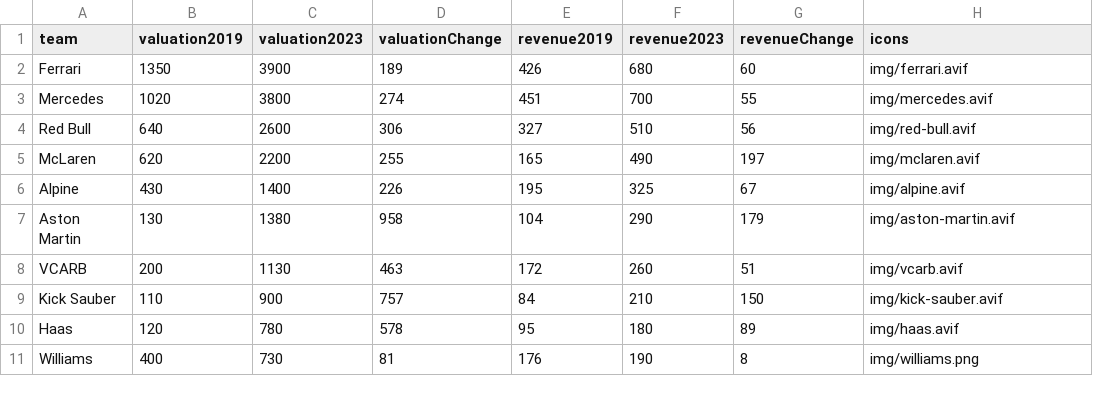
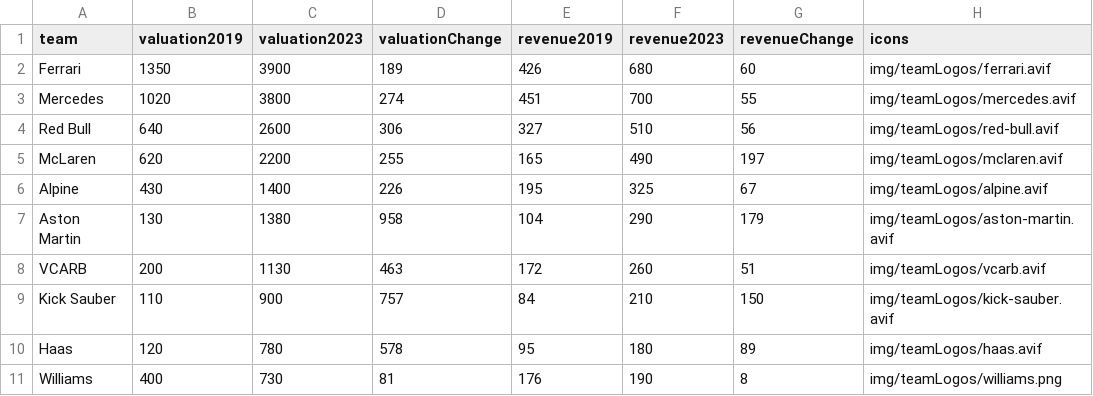
Before and after one commit to Hridanshkhaitan/CSC316-F1-Globalization-Project, a CSV file: data/valuations.csv, drawn as a sheet.

```diff
--- a/data/valuations.csv
+++ b/data/valuations.csv
@@ -1,11 +1,11 @@
 team,valuation2019,valuation2023,valuationChange,revenue2019,revenue2023,revenueChange,icons
-Ferrari,1350,3900,189,426,680,60,"img/ferrari.avif"
-Mercedes,1020,3800,274,451,700,55,"img/mercedes.avif"
-Red Bull ,640,2600,306,327,510,56,"img/red-bull.avif"
-McLaren,620,2200,255,165,490,197,"img/mclaren.avif"
-Alpine,430,1400,226,195,325,67,"img/alpine.avif"
-Aston Martin,130,1380,958,104,290,179,"img/aston-martin.avif"
-VCARB,200,1130,463,172,260,51,"img/vcarb.avif"
-Kick Sauber,110,900,757,84,210,150,"img/kick-sauber.avif"
-Haas,120,780,578,95,180,89,"img/haas.avif"
-Williams,400,730,81,176,190,8,"img/williams.png"
+Ferrari,1350,3900,189,426,680,60,"img/teamLogos/ferrari.avif"
+Mercedes,1020,3800,274,451,700,55,"img/teamLogos/mercedes.avif"
+Red Bull ,640,2600,306,327,510,56,"img/teamLogos/red-bull.avif"
+McLaren,620,2200,255,165,490,197,"img/teamLogos/mclaren.avif"
+Alpine,430,1400,226,195,325,67,"img/teamLogos/alpine.avif"
+Aston Martin,130,1380,958,104,290,179,"img/teamLogos/aston-martin.avif"
+VCARB,200,1130,463,172,260,51,"img/teamLogos/vcarb.avif"
+Kick Sauber,110,900,757,84,210,150,"img/teamLogos/kick-sauber.avif"
+Haas,120,780,578,95,180,89,"img/teamLogos/haas.avif"
+Williams,400,730,81,176,190,8,"img/teamLogos/williams.png"
```
Also changed, not shown: 1 other file.
